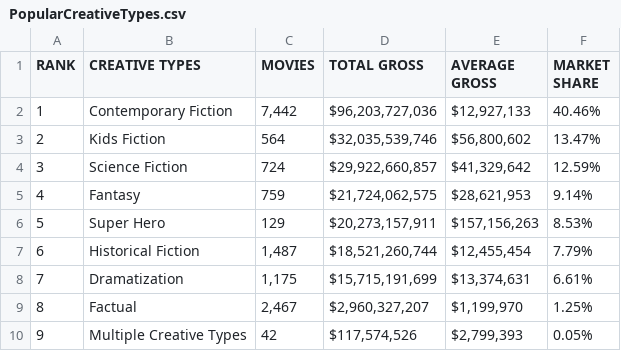
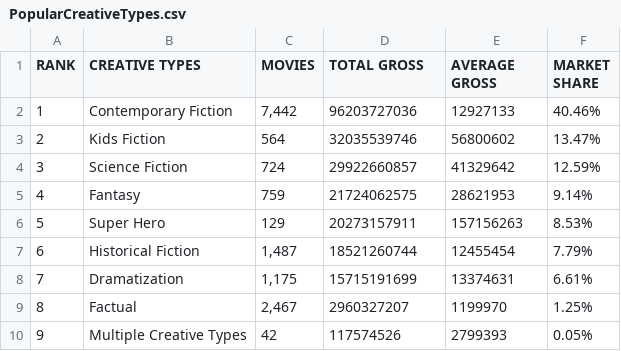
Before and after one commit to williar01/Hollywood---Project, a CSV file: Data/PopularCreativeTypes.csv, drawn as a sheet.

```diff
--- a/Data/PopularCreativeTypes.csv
+++ b/Data/PopularCreativeTypes.csv
@@ -1,10 +1,10 @@
 RANK,CREATIVE TYPES,MOVIES,TOTAL GROSS,AVERAGE GROSS,MARKET SHARE
-1,Contemporary Fiction,"7,442","$96,203,727,036","$12,927,133",40.46%
-2,Kids Fiction,564,"$32,035,539,746","$56,800,602",13.47%
-3,Science Fiction,724,"$29,922,660,857","$41,329,642",12.59%
-4,Fantasy,759,"$21,724,062,575","$28,621,953",9.14%
-5,Super Hero,129,"$20,273,157,911","$157,156,263",8.53%
-6,Historical Fiction,"1,487","$18,521,260,744","$12,455,454",7.79%
-7,Dramatization,"1,175","$15,715,191,699","$13,374,631",6.61%
-8,Factual,"2,467","$2,960,327,207","$1,199,970",1.25%
-9,Multiple Creative Types,42,"$117,574,526","$2,799,393",0.05%
+1,Contemporary Fiction,"7,442",96203727036,12927133,40.46%
+2,Kids Fiction,564,32035539746,56800602,13.47%
+3,Science Fiction,724,29922660857,41329642,12.59%
+4,Fantasy,759,21724062575,28621953,9.14%
+5,Super Hero,129,20273157911,157156263,8.53%
+6,Historical Fiction,"1,487",18521260744,12455454,7.79%
+7,Dramatization,"1,175",15715191699,13374631,6.61%
+8,Factual,"2,467",2960327207,1199970,1.25%
+9,Multiple Creative Types,42,117574526,2799393,0.05%
```
Also changed, not shown: Data/AnnualTicketSales.csv, Data/HighestGrossers.csv, 8 other files.
